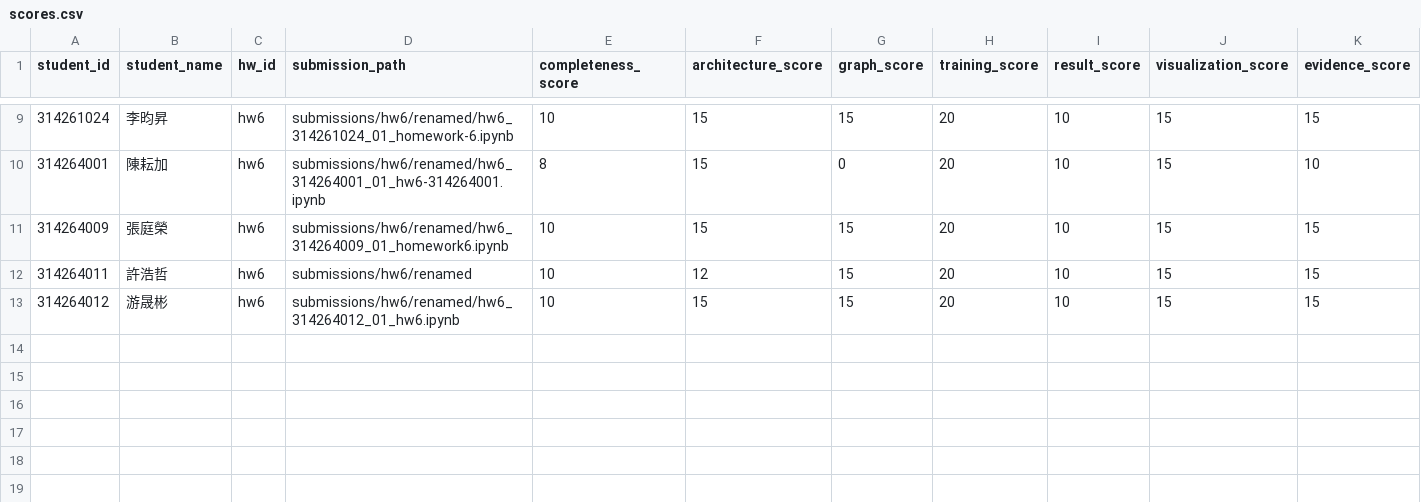
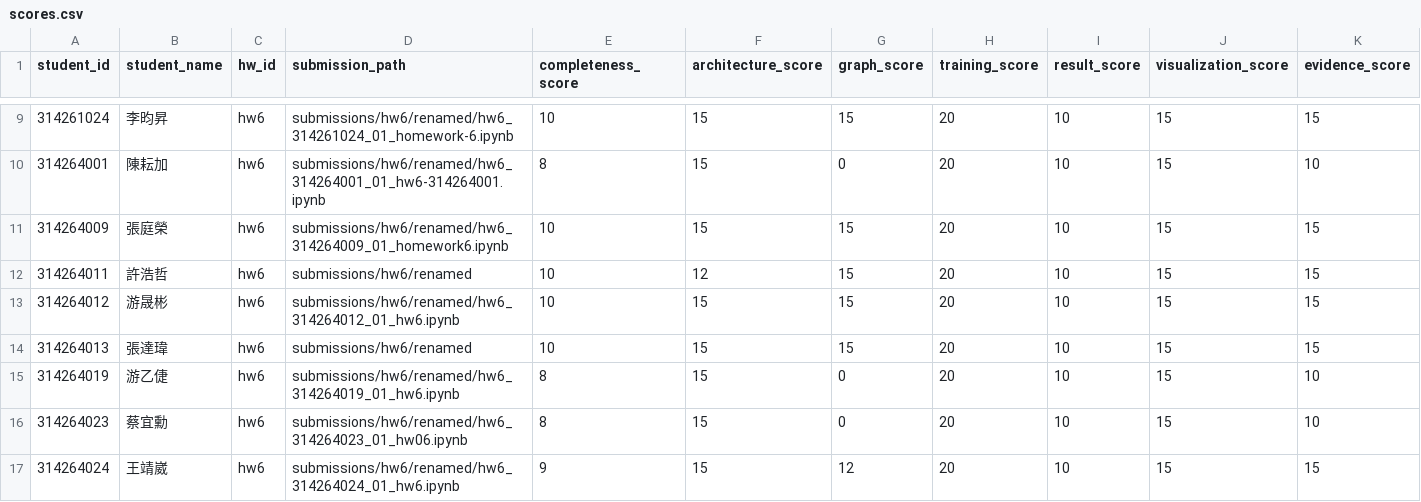
Before and after one commit to JasonLn0711/ns-practice-ta-grading-2026s, a CSV file: grading/hw6/scores.csv, drawn as a sheet; only a part is shown, gaps mark what is left out; rows hold the shown columns only; the diff names each change by its address in the sheet, - before the commit and + after, or states it on an @@ line.

```diff
--- a/grading/hw6/scores.csv
+++ b/grading/hw6/scores.csv
+row 14: 314264013 | 張達瑋 | hw6 | submissions/hw6/renamed | 10 | 15 | 15 | 20 | 10 | 15 | 15
+row 15: 314264019 | 游乙倢 | hw6 | submissions/hw6/renamed/hw6_314264019_01_hw6.ipynb | 8 | 15 | 0 | 20 | 10 | 15 | 10
+row 16: 314264023 | 蔡宜勳 | hw6 | submissions/hw6/renamed/hw6_314264023_01_hw06.ipynb | 8 | 15 | 0 | 20 | 10 | 15 | 10
+row 17: 314264024 | 王靖崴 | hw6 | submissions/hw6/renamed/hw6_314264024_01_hw6.ipynb | 9 | 15 | 12 | 20 | 10 | 15 | 15
```
Also changed, not shown: grading/hw6/deduction_log.csv, grading/hw6/evidence.csv, 6 other files.
